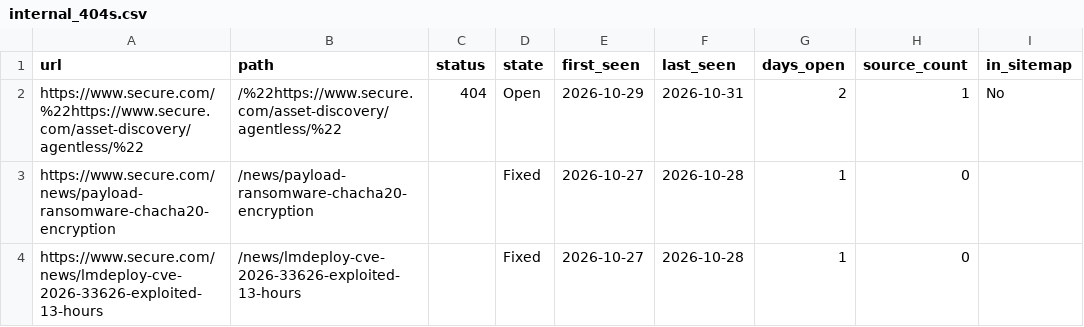
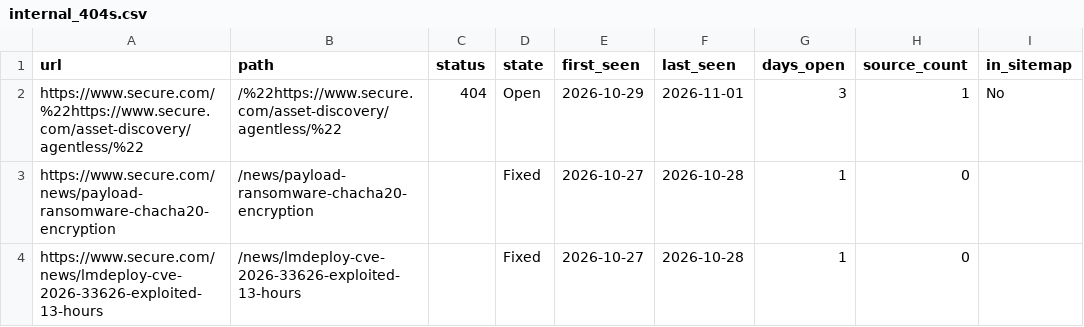
Before and after one commit to thatsocool-mate/secure-404-tracker, a CSV file: data/internal_404s.csv, drawn as a sheet; only a part is shown; the diff names each change by its address in the sheet, - before the commit and + after, or states it on an @@ line.

```diff
--- a/data/internal_404s.csv
+++ b/data/internal_404s.csv
-F2 (last_seen): 2026-10-31
+F2 (last_seen): 2026-11-01
-G2 (days_open): 2
+G2 (days_open): 3
```
Also changed, not shown: data/internal_404_runs.csv, 1 other file.
